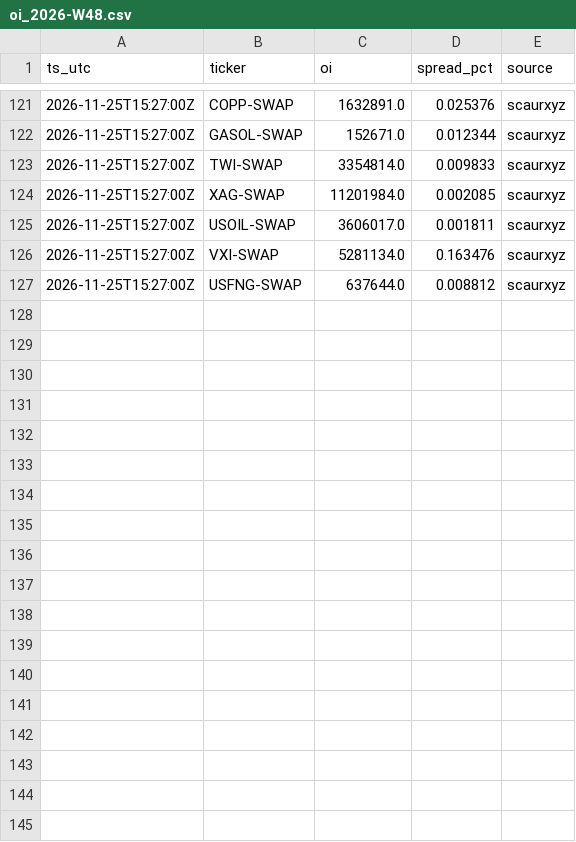
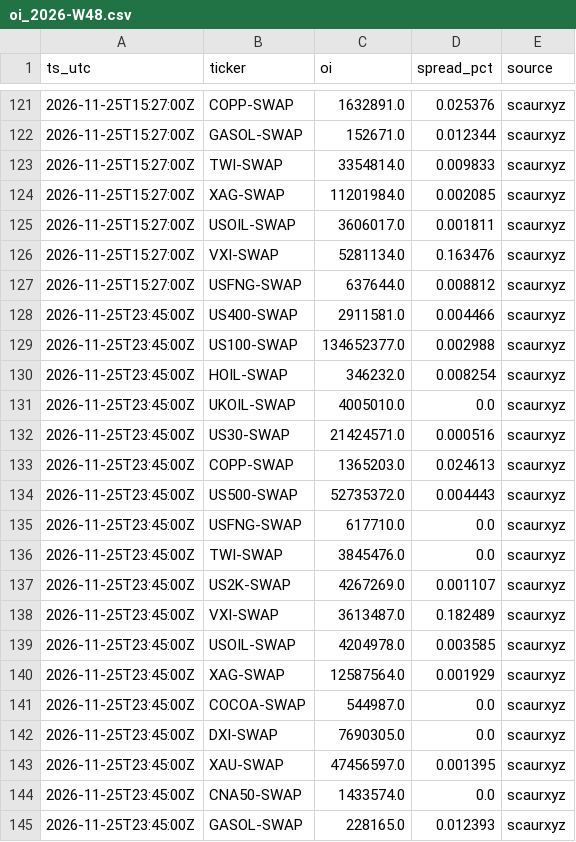
Before and after one commit to Scaur151/oi-data-public, a CSV file: oi_2026-W48.csv, drawn as a sheet; only a part is shown, gaps mark what is left out.

Commit message:
oi 2026-11-25T23:45Z

```diff
--- a/oi_2026-W48.csv
+++ b/oi_2026-W48.csv
@@ -127 +127,19 @@ ts_utc,ticker,oi,spread_pct,source
 2026-11-25T15:27:00Z,USFNG-SWAP,637644.0,0.008812,scaurxyz
+2026-11-25T23:45:00Z,US400-SWAP,2911581.0,0.004466,scaurxyz
+2026-11-25T23:45:00Z,US100-SWAP,134652377.0,0.002988,scaurxyz
+2026-11-25T23:45:00Z,HOIL-SWAP,346232.0,0.008254,scaurxyz
+2026-11-25T23:45:00Z,UKOIL-SWAP,4005010.0,0.0,scaurxyz
+2026-11-25T23:45:00Z,US30-SWAP,21424571.0,0.000516,scaurxyz
+2026-11-25T23:45:00Z,COPP-SWAP,1365203.0,0.024613,scaurxyz
+2026-11-25T23:45:00Z,US500-SWAP,52735372.0,0.004443,scaurxyz
+2026-11-25T23:45:00Z,USFNG-SWAP,617710.0,0.0,scaurxyz
+2026-11-25T23:45:00Z,TWI-SWAP,3845476.0,0.0,scaurxyz
+2026-11-25T23:45:00Z,US2K-SWAP,4267269.0,0.001107,scaurxyz
+2026-11-25T23:45:00Z,VXI-SWAP,3613487.0,0.182489,scaurxyz
+2026-11-25T23:45:00Z,USOIL-SWAP,4204978.0,0.003585,scaurxyz
+2026-11-25T23:45:00Z,XAG-SWAP,12587564.0,0.001929,scaurxyz
+2026-11-25T23:45:00Z,COCOA-SWAP,544987.0,0.0,scaurxyz
+2026-11-25T23:45:00Z,DXI-SWAP,7690305.0,0.0,scaurxyz
+2026-11-25T23:45:00Z,XAU-SWAP,47456597.0,0.001395,scaurxyz
+2026-11-25T23:45:00Z,CNA50-SWAP,1433574.0,0.0,scaurxyz
+2026-11-25T23:45:00Z,GASOL-SWAP,228165.0,0.012393,scaurxyz
```
